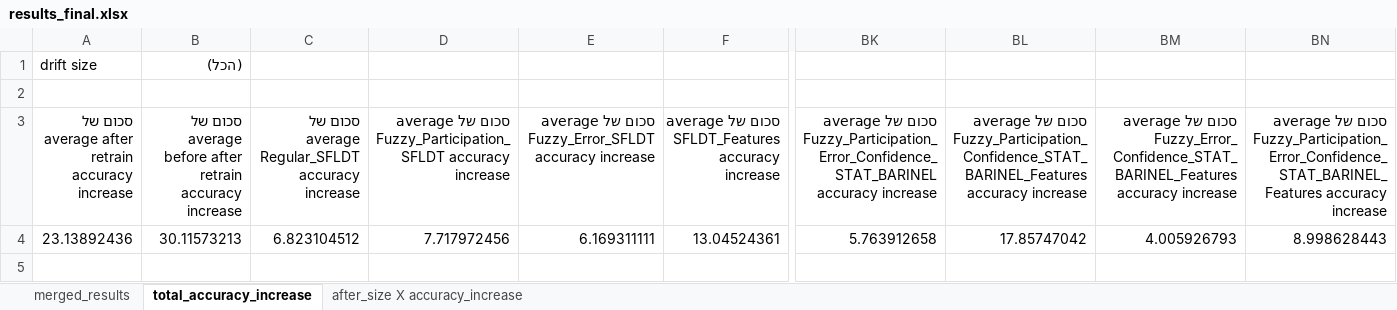
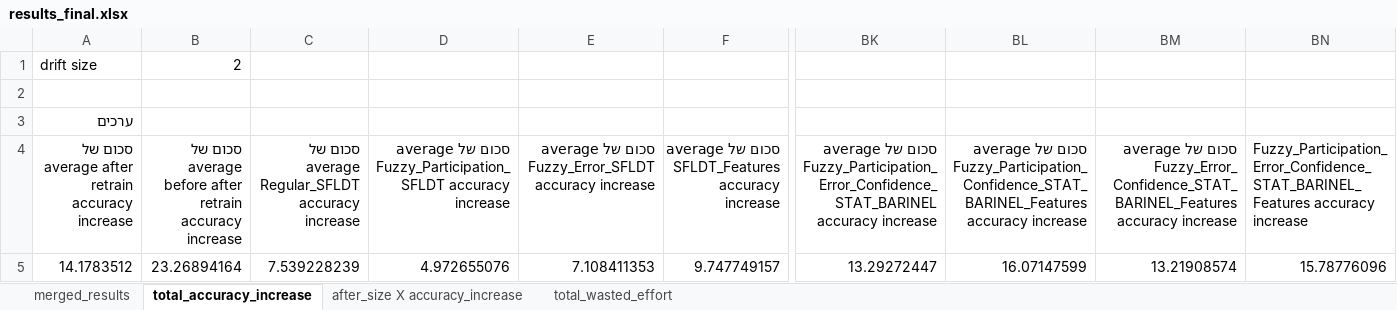
Before and after one commit to yoavzelinger/APPETITE, an Excel workbook: data/results/results_final.xlsx, sheet total_accuracy_increase, drawn as a sheet; only a part is shown, gaps mark what is left out; values as stored, in another font and other column widths than the file's, no borders; charts and pictures not drawn; removed rows and columns are numbered as before the commit, all else as after; rows hold the shown columns only; the diff names each change by its address in the sheet, - before the commit and + after, or states it on an @@ line.

```diff
--- a/data/results/results_final.xlsx (sheet total_accuracy_increase)
+++ b/data/results/results_final.xlsx (sheet total_accuracy_increase)
+sheet tab: total_wasted_effort
-B1: (הכל)
+B1: 2
+row 3: ערכים
-BN4: סכום של average Fuzzy_Participation_Error_Confidence_STAT_BARINEL_Features accuracy…
+BN4: Fuzzy_Participation_Error_Confidence_STAT_BARINEL_Features accuracy…
-row 4: 23.13892436 | 30.11573213 | 6.823104512 | 7.717972456 | 6.169311111 | 13.04524361 | 5.763912658 | 17.85747042 | 4.005926793 | 8.998628443
+row 5: 14.1783512 | 23.26894164 | 7.539228239 | 4.972655076 | 7.108411353 | 9.747749157 | 13.29272447 | 16.07147599 | 13.21908574 | 15.78776096
```
Also changed, not shown: sheet after_size X accuracy_increase, charts or pictures.
